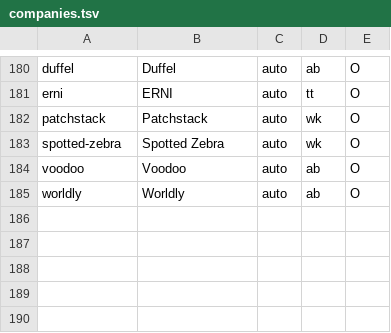
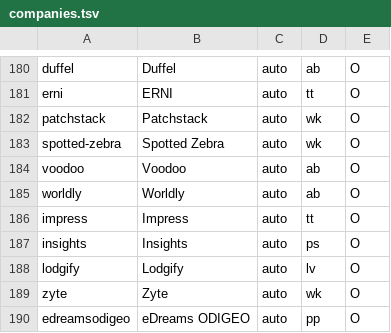
Before and after one commit to katedeys/job-scout, a TSV file: scout/companies.tsv, drawn as a sheet; only a part is shown, gaps mark what is left out; the diff names each change by its address in the sheet, - before the commit and + after, or states it on an @@ line.

```diff
--- a/scout/companies.tsv
+++ b/scout/companies.tsv
+row 186: impress | Impress | auto | tt | O
+row 187: insights | Insights | auto | ps | O
+row 188: lodgify | Lodgify | auto | lv | O
+row 189: zyte | Zyte | auto | wk | O
+row 190: edreamsodigeo | eDreams ODIGEO | auto | pp | O
```
Also changed, not shown: 1 other file.
